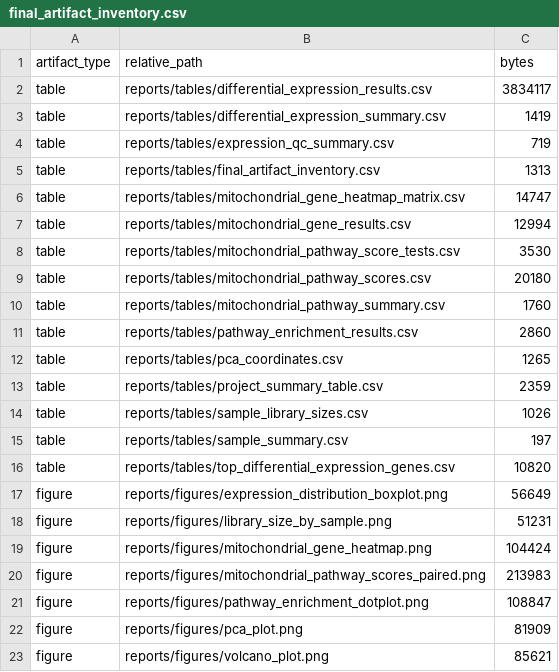
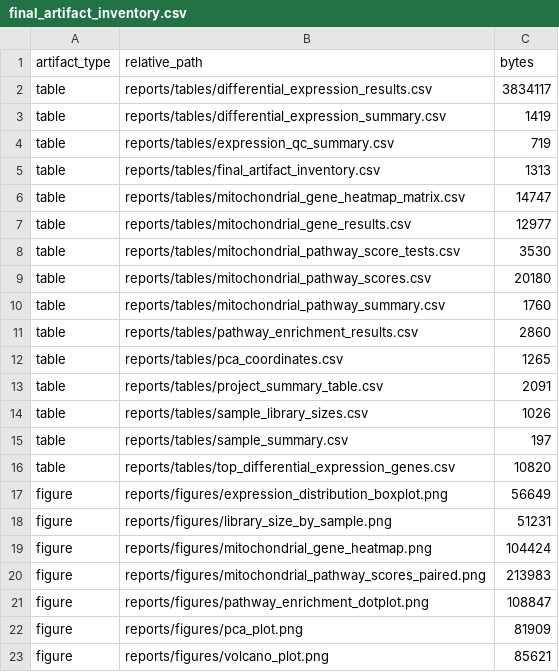
Before and after one commit to mahdimhz/mito-cardio-rnaseq, a CSV file: reports/tables/final_artifact_inventory.csv, drawn as a sheet.

```diff
--- a/reports/tables/final_artifact_inventory.csv
+++ b/reports/tables/final_artifact_inventory.csv
@@ -6,3 +6,3 @@ table,reports/tables/final_artifact_inventory.csv,1313
 table,reports/tables/mitochondrial_gene_heatmap_matrix.csv,14747
-table,reports/tables/mitochondrial_gene_results.csv,12994
+table,reports/tables/mitochondrial_gene_results.csv,12977
 table,reports/tables/mitochondrial_pathway_score_tests.csv,3530
@@ -12,3 +12,3 @@ table,reports/tables/pathway_enrichment_results.csv,2860
 table,reports/tables/pca_coordinates.csv,1265
-table,reports/tables/project_summary_table.csv,2359
+table,reports/tables/project_summary_table.csv,2091
 table,reports/tables/sample_library_sizes.csv,1026
```
Also changed, not shown: references/mitochondrial_gene_sets.csv, reports/tables/mitochondrial_gene_results.csv, 11 other files.
